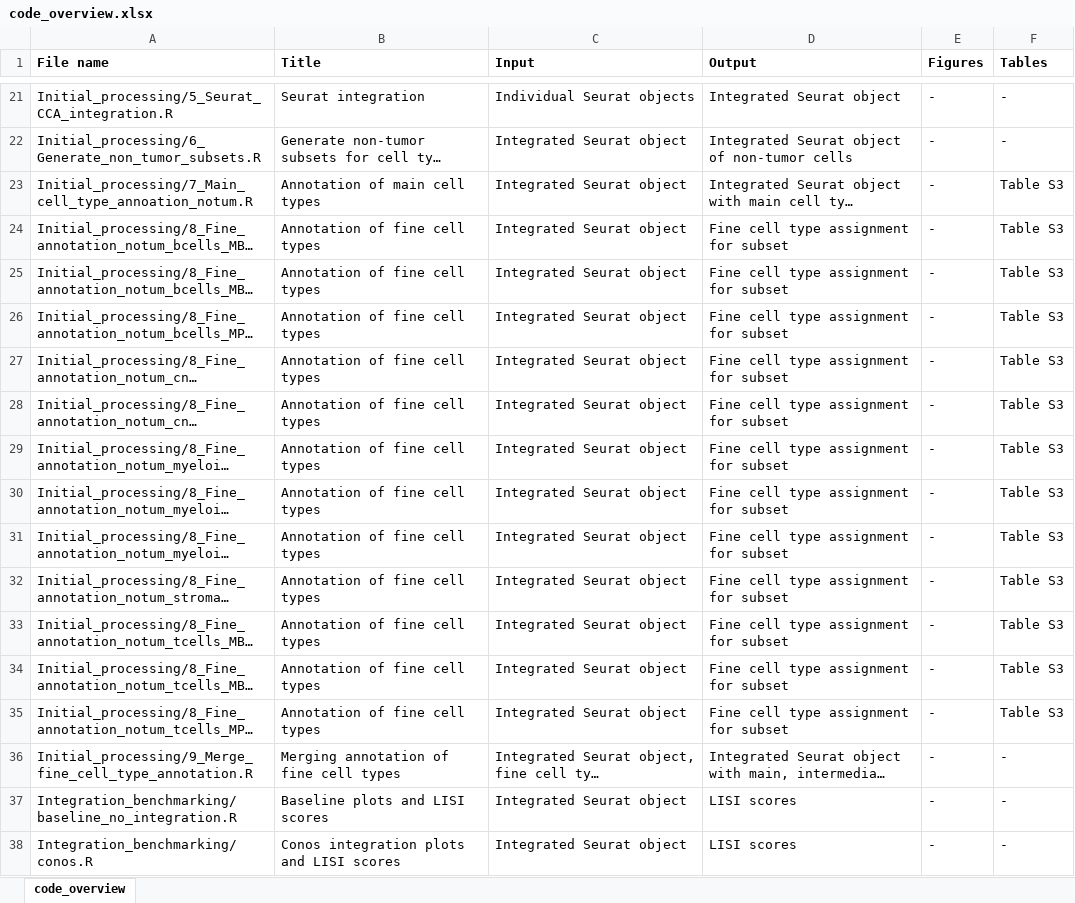
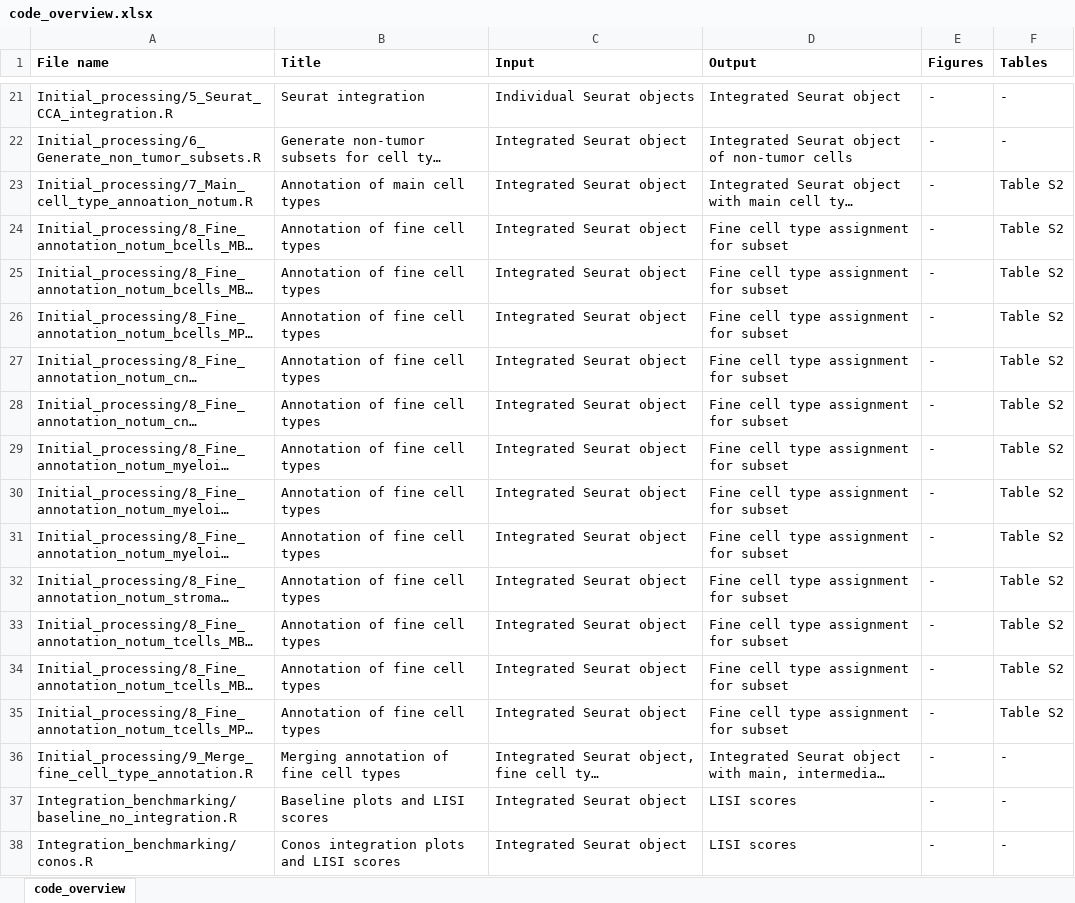
Before and after one commit to IzarLab/Melanoma_Brain_Metastasis, an Excel workbook: code_overview.xlsx, sheet code_overview, drawn as a sheet; only a part is shown, gaps mark what is left out; long unchanged cells end in …; values as stored, in another font and other column widths than the file's, no borders; charts and pictures not drawn; the diff covers the shown part only; the diff names each change by its address in the sheet, - before the commit and + after, or states it on an @@ line.

Commit message:
update

```diff
--- a/code_overview.xlsx (sheet code_overview)
+++ b/code_overview.xlsx (sheet code_overview)
-F23:F35 (Tables): Table S3
+F23:F35 (Tables): Table S2
```
Also changed, not shown: 2 added rows, 1 removed row, 1 moved row and 37 edited cells elsewhere in this sheet, charts or pictures.
